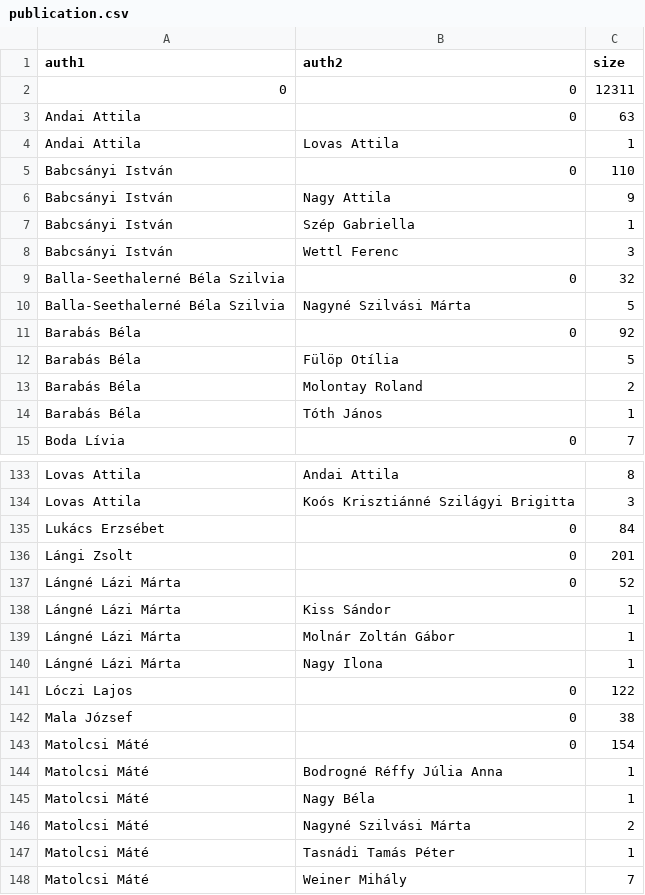
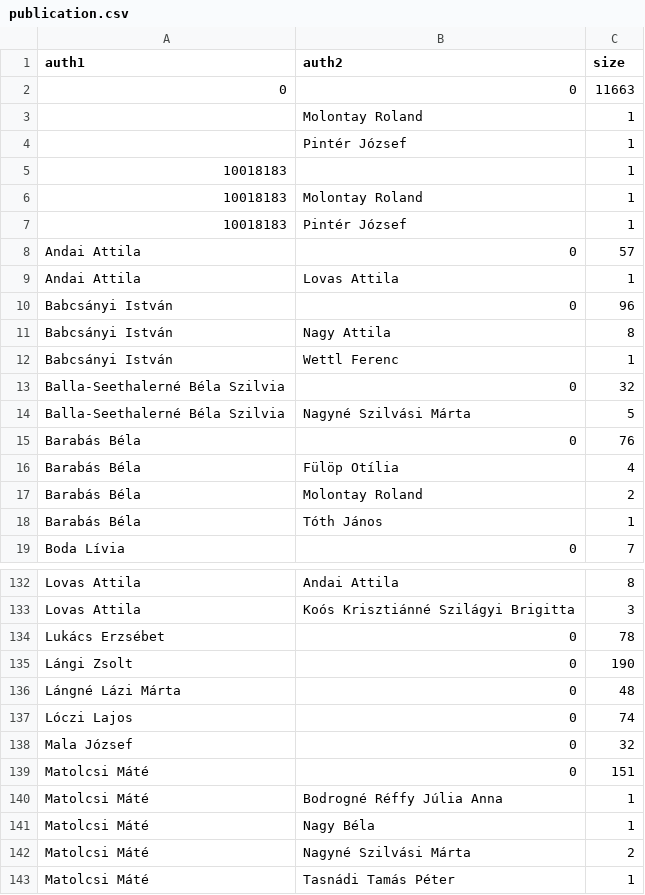
Before and after one commit to faresghezal/streamlit_app, a CSV file: publication.csv, drawn as a sheet; only a part is shown, gaps mark what is left out; the shorter side is filled out with more unchanged rows; the diff covers the shown part only.

```diff
--- a/publication.csv
+++ b/publication.csv
@@ -1,13 +1,17 @@
 auth1,auth2,size
-0,0,12311
-Andai Attila,0,63
+0,0,11663
+,Molontay Roland,1
+,Pintér József,1
+10018183,,1
+10018183,Molontay Roland,1
+10018183,Pintér József,1
+Andai Attila,0,57
 Andai Attila,Lovas Attila,1
-Babcsányi István,0,110
-Babcsányi István,Nagy Attila,9
-Babcsányi István,Szép Gabriella,1
-Babcsányi István,Wettl Ferenc,3
+Babcsányi István,0,96
+Babcsányi István,Nagy Attila,8
+Babcsányi István,Wettl Ferenc,1
 Balla-Seethalerné Béla Szilvia,0,32
 Balla-Seethalerné Béla Szilvia,Nagyné Szilvási Márta,5
-Barabás Béla,0,92
-Barabás Béla,Fülöp Otília,5
+Barabás Béla,0,76
+Barabás Béla,Fülöp Otília,4
 Barabás Béla,Molontay Roland,2
@@ -134,11 +133,8 @@ Lovas Attila,Andai Attila,8
 Lovas Attila,Koós Krisztiánné Szilágyi Brigitta,3
-Lukács Erzsébet,0,84
-Lángi Zsolt,0,201
-Lángné Lázi Márta,0,52
-Lángné Lázi Márta,Kiss Sándor,1
-Lángné Lázi Márta,Molnár Zoltán Gábor,1
-Lángné Lázi Márta,Nagy Ilona,1
-Lóczi Lajos,0,122
-Mala József,0,38
-Matolcsi Máté,0,154
+Lukács Erzsébet,0,78
+Lángi Zsolt,0,190
+Lángné Lázi Márta,0,48
+Lóczi Lajos,0,74
+Mala József,0,32
+Matolcsi Máté,0,151
 Matolcsi Máté,Bodrogné Réffy Júlia Anna,1
```
Also changed, not shown: 10 removed rows and 64 edited cells elsewhere in this file, 1 other file.
